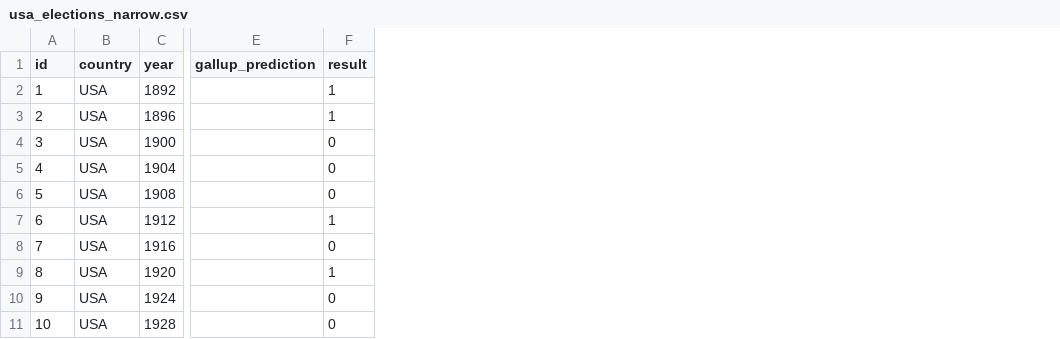
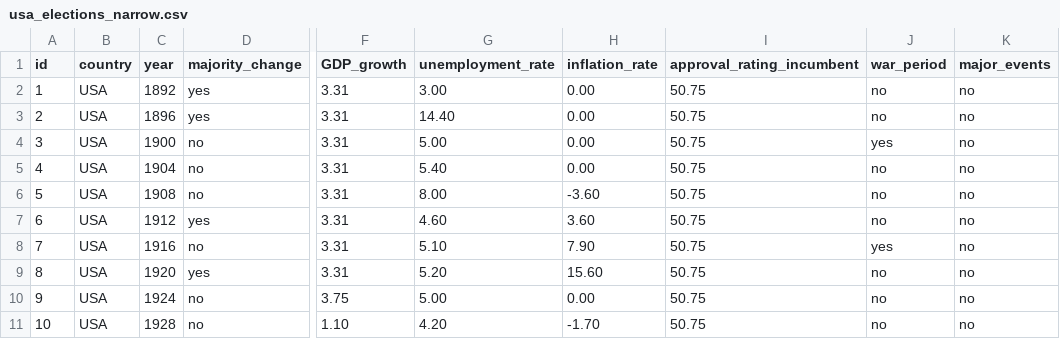
Before and after one commit to FeWach/Election_Outcome_Prediction_Model, a CSV file: usa_elections_narrow.csv, drawn as a sheet; only a part is shown, gaps mark what is left out; removed rows and columns are numbered as before the commit, all else as after; the diff names each change by its address in the sheet, - before the commit and + after, or states it on an @@ line.

Commit message:
Add files via upload

```diff
--- a/usa_elections_narrow.csv
+++ b/usa_elections_narrow.csv
+column D (majority_change), rows 2-11: yes | yes | no | no | no | yes | no | yes | no | no
-column E (gallup_prediction), empty
-column F (result), rows 2-11: 1 | 1 | 0 | 0 | 0 | 1 | 0 | 1 | 0 | 0
+column F (GDP_growth), rows 2-11: 3.31 | 3.31 | 3.31 | 3.31 | 3.31 | 3.31 | 3.31 | 3.31 | 3.75 | 1.10
+column G (unemployment_rate), rows 2-11: 3.00 | 14.40 | 5.00 | 5.40 | 8.00 | 4.60 | 5.10 | 5.20 | 5.00 | 4.20
+column H (inflation_rate), rows 2-11: 0.00 | 0.00 | 0.00 | 0.00 | -3.60 | 3.60 | 7.90 | 15.60 | 0.00 | -1.70
+column I (approval_rating_incumbent), rows 2-11: all 50.75
+column J (war_period), rows 2-11: no | no | yes | no | no | no | yes | no | no | no
+column K (major_events), rows 2-11: all no
```
